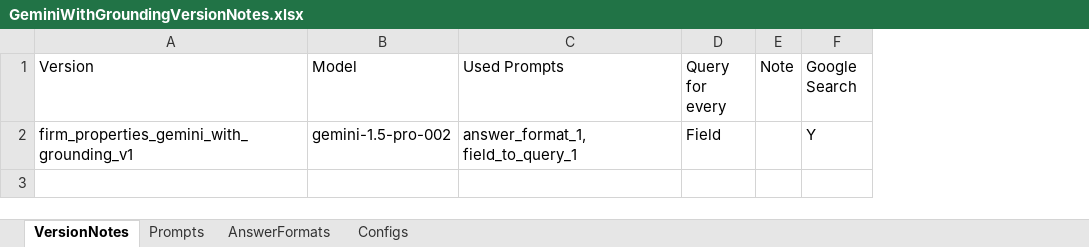
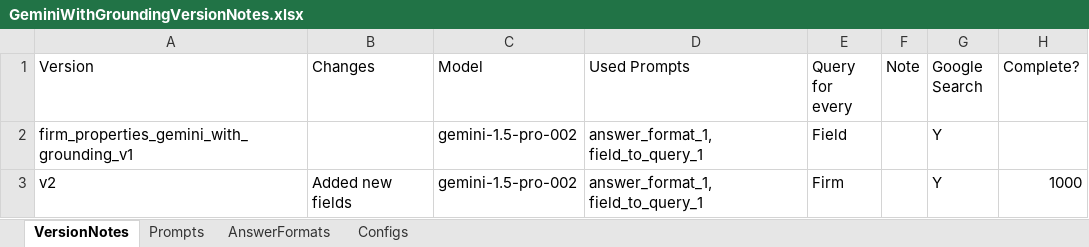
Before and after one commit to feyzijan/EquifaxPracticum, an Excel workbook: LLMWithWebData/GeminiWithSearchGrounding/GeminiWithGroundingVersionNotes.xlsx, sheet VersionNotes, drawn as a sheet; values as stored, in another font and other column widths than the file's, no borders; table styles not drawn; the diff names each change by its address in the sheet, - before the commit and + after, or states it on an @@ line.

Commit message:
more gemini and bing search results

```diff
--- a/LLMWithWebData/GeminiWithSearchGrounding/GeminiWithGroundingVersionNotes.xlsx (sheet VersionNotes)
+++ b/LLMWithWebData/GeminiWithSearchGrounding/GeminiWithGroundingVersionNotes.xlsx (sheet VersionNotes)
+column B (Changes), empty
+column H (Complete?), empty
+row 3: v2 | Added new fields | gemini-1.5-pro-002 | answer_format_1, field_to_query_1 | Firm |  | Y | 1000
```
Also changed, not shown: 5 other files.
